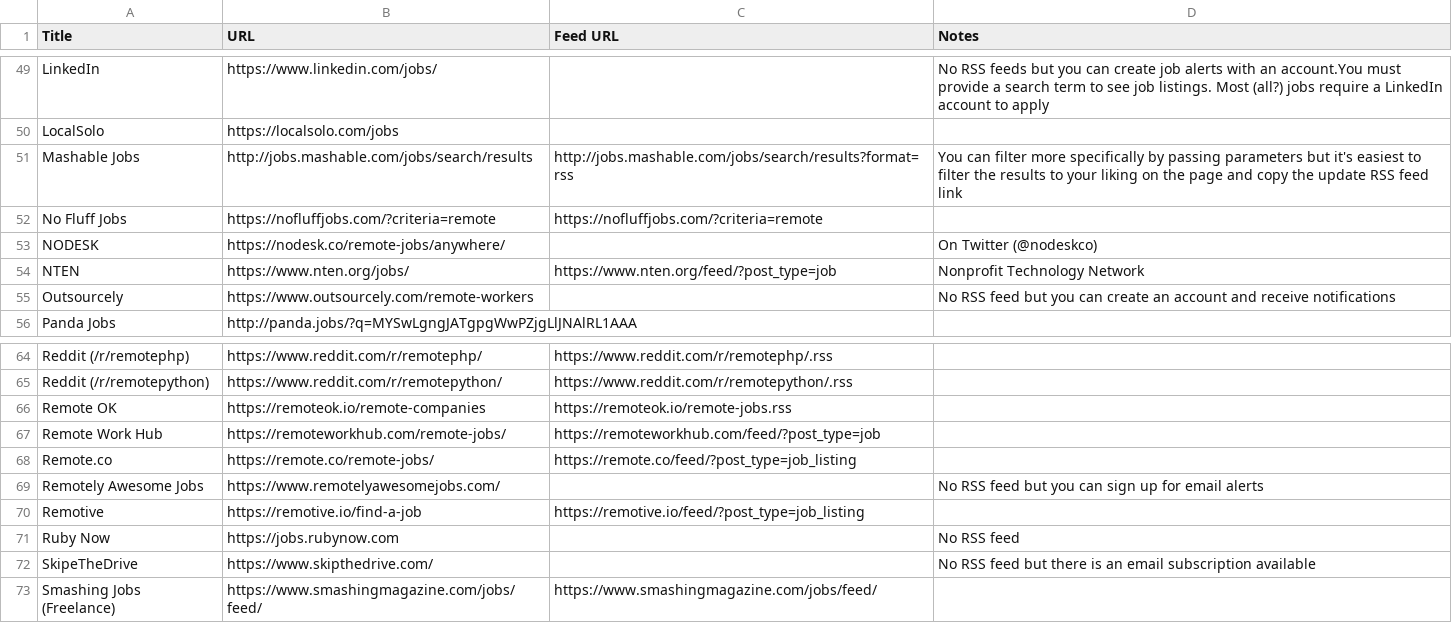
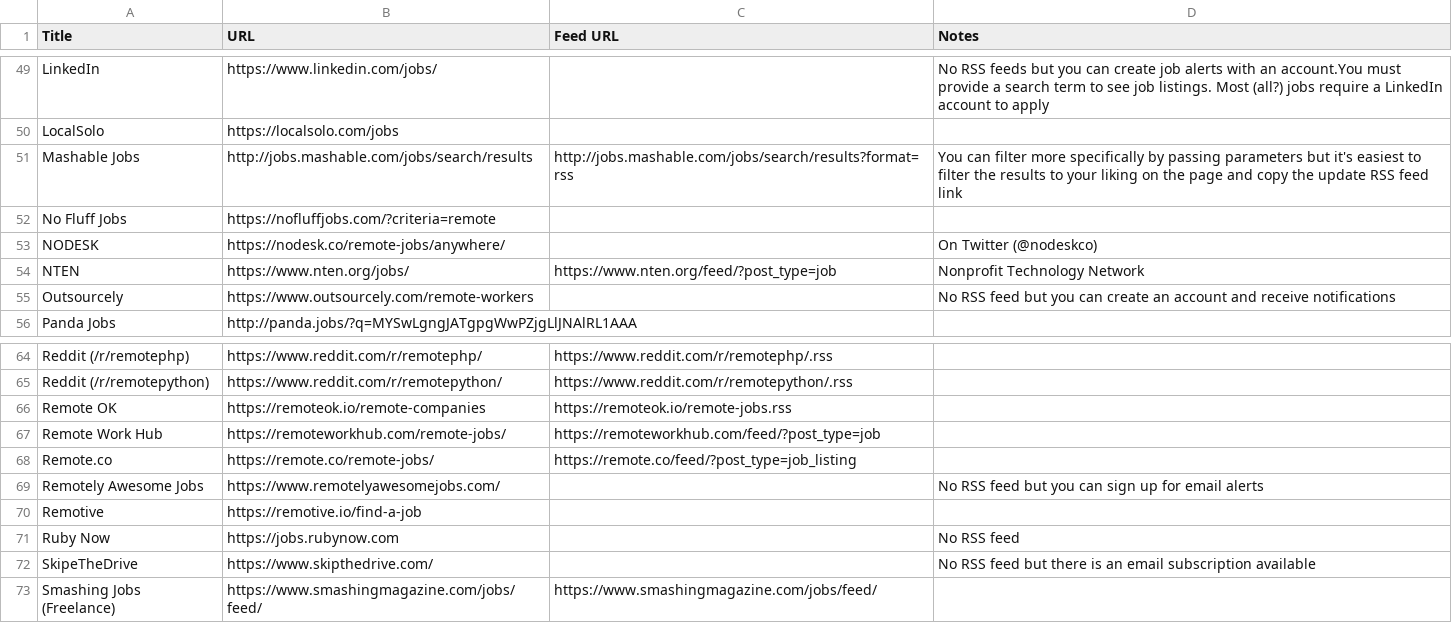
Before and after one commit to georgemandis/remote-working-list, a CSV file: remote-working-resources.csv, drawn as a sheet; only a part is shown, gaps mark what is left out.

Commit message:
Removed some bad feed URLs

```diff
--- a/remote-working-resources.csv
+++ b/remote-working-resources.csv
@@ -51,3 +51,3 @@ LocalSolo,https://localsolo.com/jobs,,
 Mashable Jobs,http://jobs.mashable.com/jobs/search/results,http://jobs.mashable.com/jobs/search/results?format=rss,You can filter more specifically by passing parameters but it's easiest to filter the results to your liking on the page and copy the update RSS feed link
-No Fluff Jobs,https://nofluffjobs.com/?criteria=remote,https://nofluffjobs.com/?criteria=remote,
+No Fluff Jobs,https://nofluffjobs.com/?criteria=remote,,
 NODESK,https://nodesk.co/remote-jobs/anywhere/,,On Twitter (@nodeskco)
@@ -69,3 +69,3 @@ Remote.co,https://remote.co/remote-jobs/,https://remote.co/feed/?post_type=job_l
 Remotely Awesome Jobs,https://www.remotelyawesomejobs.com/,,No RSS feed but you can sign up for email alerts
-Remotive,https://remotive.io/find-a-job,https://remotive.io/feed/?post_type=job_listing,
+Remotive,https://remotive.io/find-a-job,,
 Ruby Now,https://jobs.rubynow.com,,No RSS feed
```
